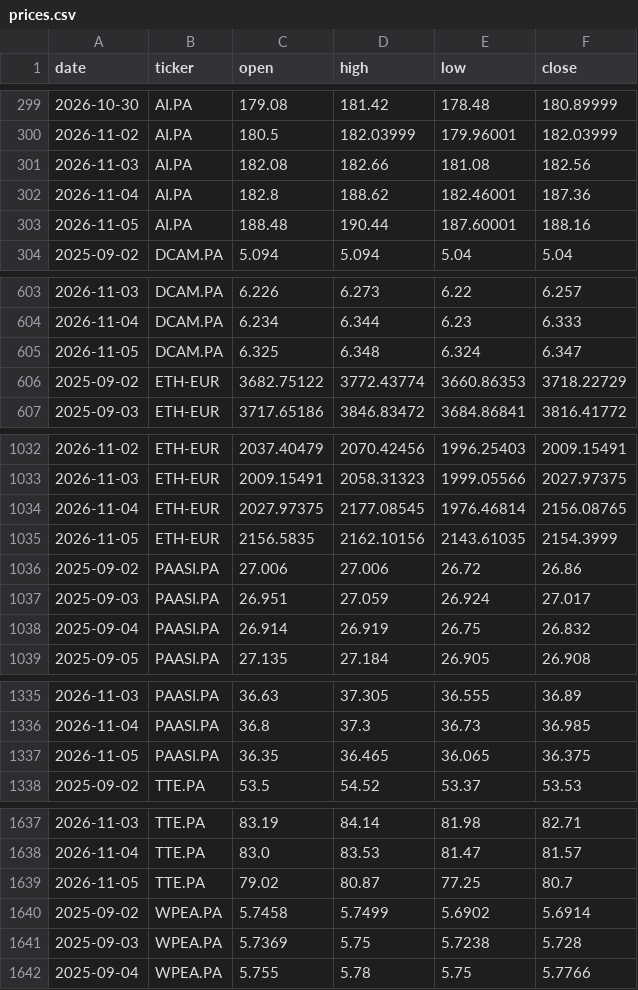
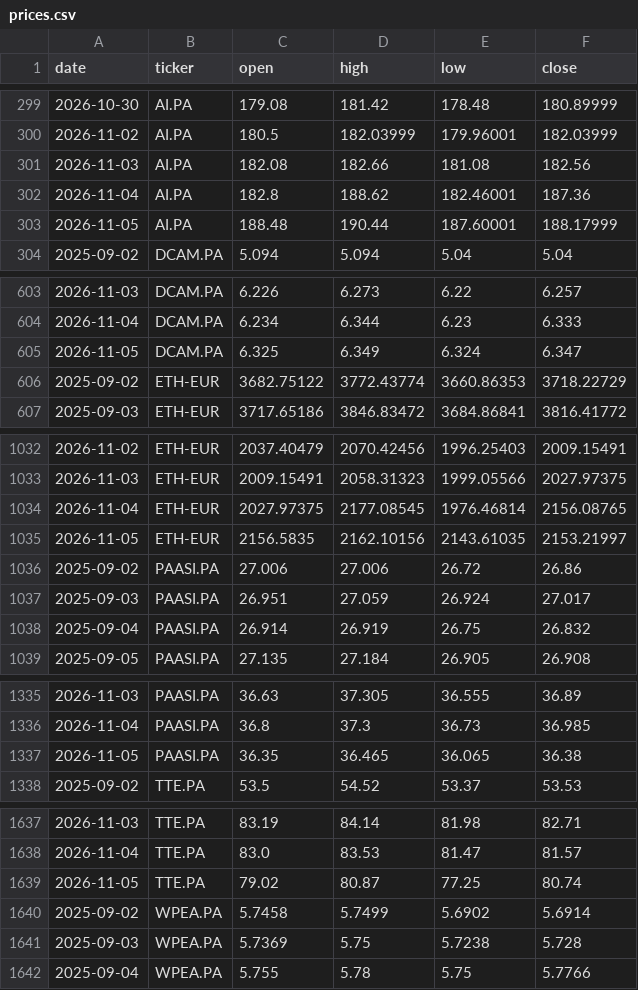
Before and after one commit to DonSanchitoo/pea_tracker, a CSV file: data/prices.csv, drawn as a sheet; only a part is shown, gaps mark what is left out; the diff covers the shown part only.

```diff
--- a/data/prices.csv
+++ b/data/prices.csv
@@ -302,3 +302,3 @@ date,ticker,open,high,low,close
 2026-11-04,AI.PA,182.8,188.62,182.46001,187.36
-2026-11-05,AI.PA,188.48,190.44,187.60001,188.16
+2026-11-05,AI.PA,188.48,190.44,187.60001,188.17999
 2025-09-02,DCAM.PA,5.094,5.094,5.04,5.04
@@ -604,3 +604,3 @@ date,ticker,open,high,low,close
 2026-11-04,DCAM.PA,6.234,6.344,6.23,6.333
-2026-11-05,DCAM.PA,6.325,6.348,6.324,6.347
+2026-11-05,DCAM.PA,6.325,6.349,6.324,6.347
 2025-09-02,ETH-EUR,3682.75122,3772.43774,3660.86353,3718.22729
@@ -1034,3 +1034,3 @@ date,ticker,open,high,low,close
 2026-11-04,ETH-EUR,2027.97375,2177.08545,1976.46814,2156.08765
-2026-11-05,ETH-EUR,2156.5835,2162.10156,2143.61035,2154.3999
+2026-11-05,ETH-EUR,2156.5835,2162.10156,2143.61035,2153.21997
 2025-09-02,PAASI.PA,27.006,27.006,26.72,26.86
@@ -1336,3 +1336,3 @@ date,ticker,open,high,low,close
 2026-11-04,PAASI.PA,36.8,37.3,36.73,36.985
-2026-11-05,PAASI.PA,36.35,36.465,36.065,36.375
+2026-11-05,PAASI.PA,36.35,36.465,36.065,36.38
 2025-09-02,TTE.PA,53.5,54.52,53.37,53.53
@@ -1638,3 +1638,3 @@ date,ticker,open,high,low,close
 2026-11-04,TTE.PA,83.0,83.53,81.47,81.57
-2026-11-05,TTE.PA,79.02,80.87,77.25,80.7
+2026-11-05,TTE.PA,79.02,80.87,77.25,80.74
 2025-09-02,WPEA.PA,5.7458,5.7499,5.6902,5.6914
```
Also changed, not shown: 1 edited cell elsewhere in this file, data/history.csv, 1 other file.
